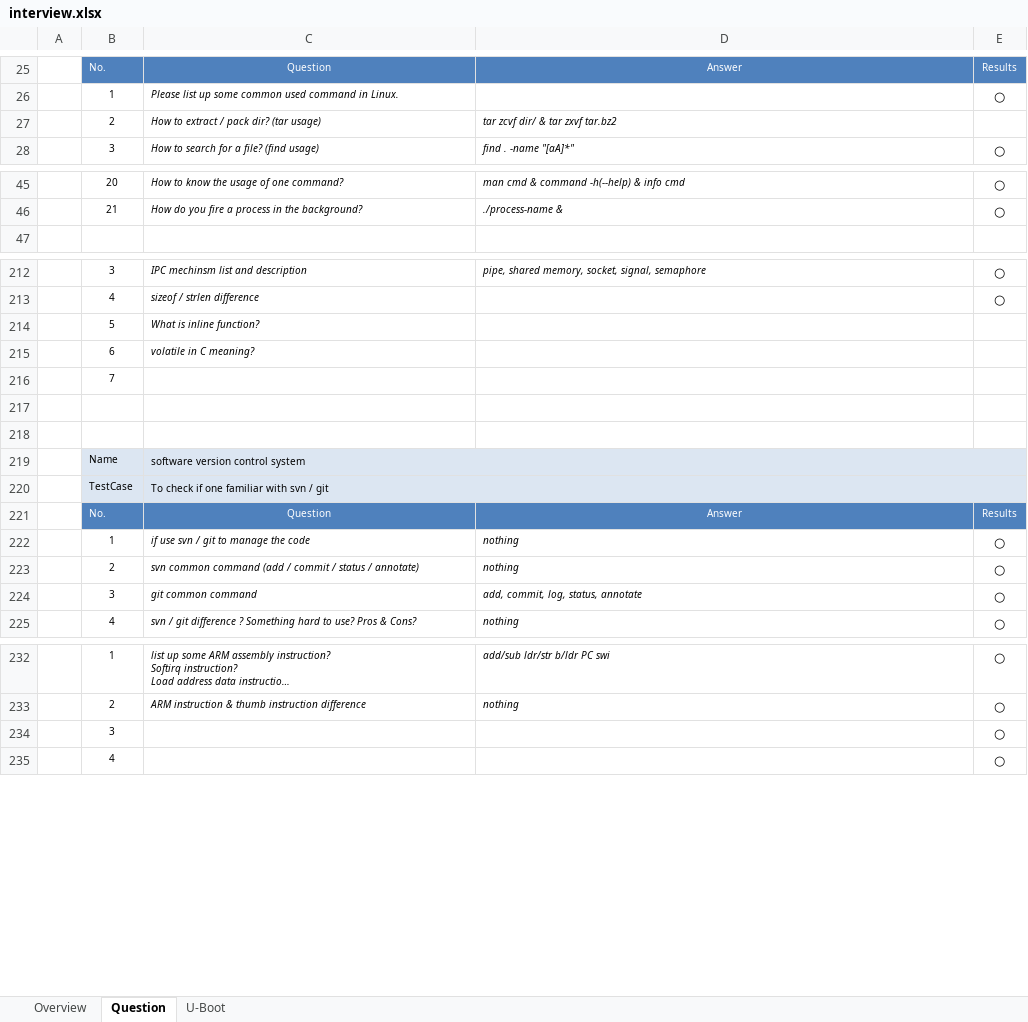
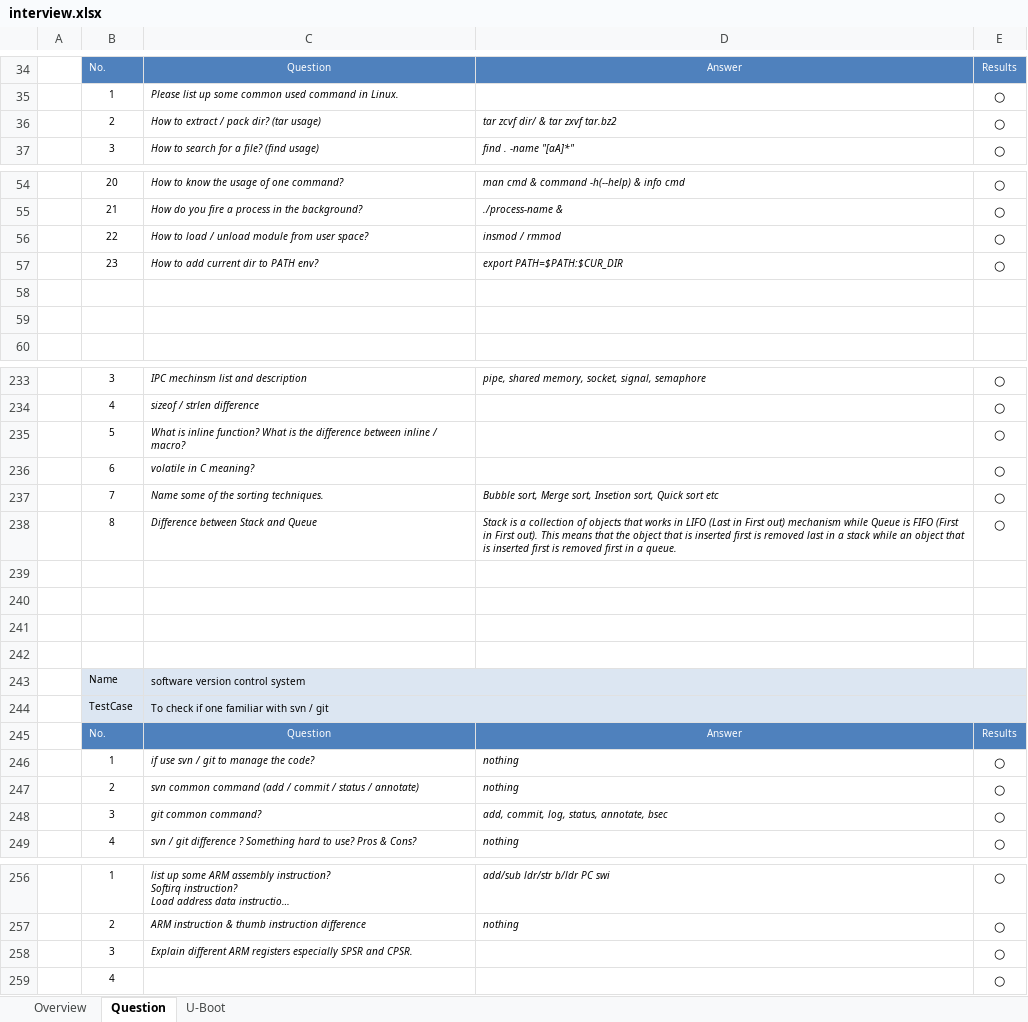
Before and after one commit to robertsong2000/code, an Excel workbook: doc/interview.xlsx, sheet Question, drawn as a sheet; only a part is shown, gaps mark what is left out; long unchanged cells end in …; values as stored, in another font and other column widths than the file's, no borders; removed rows and columns are numbered as before the commit, all else as after; the diff covers the shown part only; the diff names each change by its address in the sheet, - before the commit and + after, or states it on an @@ line.

```diff
--- a/doc/interview.xlsx (sheet Question)
+++ b/doc/interview.xlsx (sheet Question)
-E36: (empty)
+E36: ○
+row 56:  | 22 | How to load / unload module from user space? | insmod / rmmod | ○
+row 57:  | 23 | How to add current dir to PATH env? | export PATH=$PATH:$CUR_DIR | ○
+row 58: (empty)
+row 59: (empty)
-row 214:  | 5 | What is inline function?
+row 235:  | 5 | What is inline function? What is the difference between inline / macro? |  | ○
-E236: (empty)
+E236: ○
+row 237:  | 7 | Name some of the sorting techniques. | Bubble sort, Merge sort, Insetion sort, Quick sort etc | ○
+row 238:  | 8 | Difference between Stack and Queue | Stack is a collection of objects that works in LIFO (Last in First out) mechanism while Queue is FIFO (First in First out). This means that the object that is inserted first is removed last in a stack while an object that is inserted first is removed first in a queue. | ○
-B239: 7
+B239: (empty)
+row 240: (empty)
-C246: if use svn / git to manage the code
+C246: if use svn / git to manage the code?
-C248: git common command
+C248: git common command?
-D248: add, commit, log, status, annotate
+D248: add, commit, log, status, annotate, bsec
-C258: (empty)
+C258: Explain different ARM registers especially SPSR and CPSR.
```
Also changed, not shown: 17 added rows and 12 edited cells elsewhere in this sheet, formulas that keep their value.
